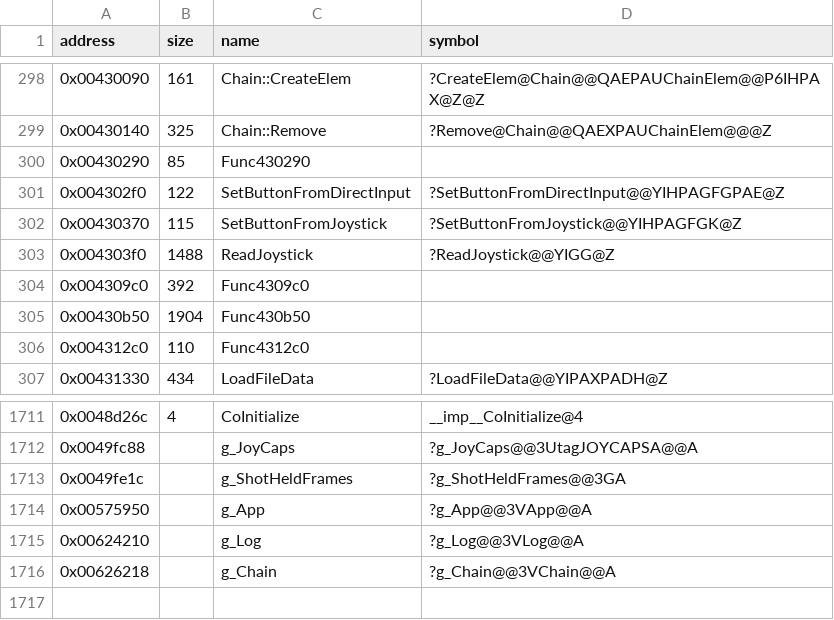
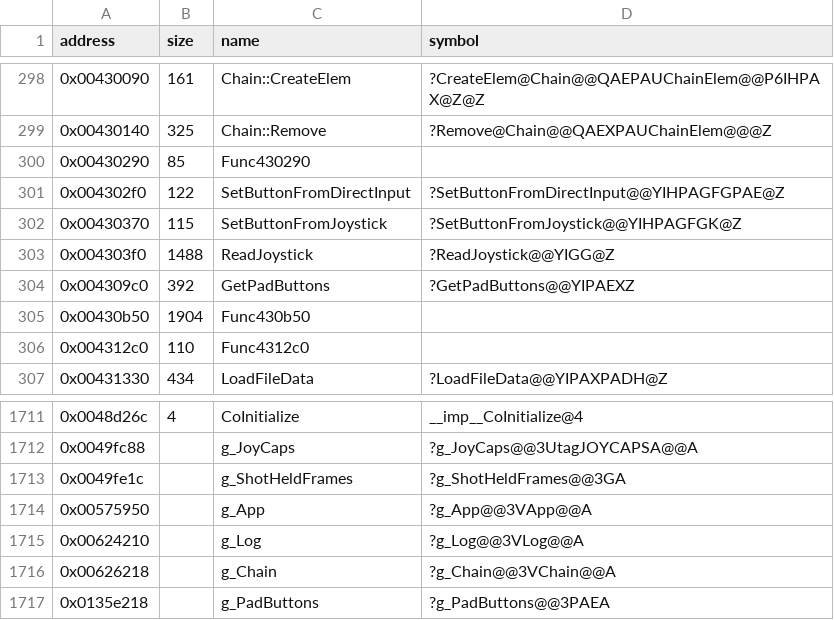
Before and after one commit to Cirno-Labs/th07, a CSV file: config/symbols.csv, drawn as a sheet; only a part is shown, gaps mark what is left out.

Commit message:
Decompile GetPadButtons (0x4309c0)
Ported from th06. The retry loop's DebugPrint moved to the give-up path
after 400 retries; the result of GetDeviceState is still ignored. Names
g_PadButtons (0x135e218).

```diff
--- a/config/symbols.csv
+++ b/config/symbols.csv
@@ -303,3 +303,3 @@ address,size,name,symbol
 0x004303f0,1488,ReadJoystick,?ReadJoystick@@YIGG@Z
-0x004309c0,392,Func4309c0,
+0x004309c0,392,GetPadButtons,?GetPadButtons@@YIPAEXZ
 0x00430b50,1904,Func430b50,
@@ -1716 +1716,2 @@ address,size,name,symbol
 0x00626218,,g_Chain,?g_Chain@@3VChain@@A
+0x0135e218,,g_PadButtons,?g_PadButtons@@3PAEA
```
Also changed, not shown: 3 other files.
